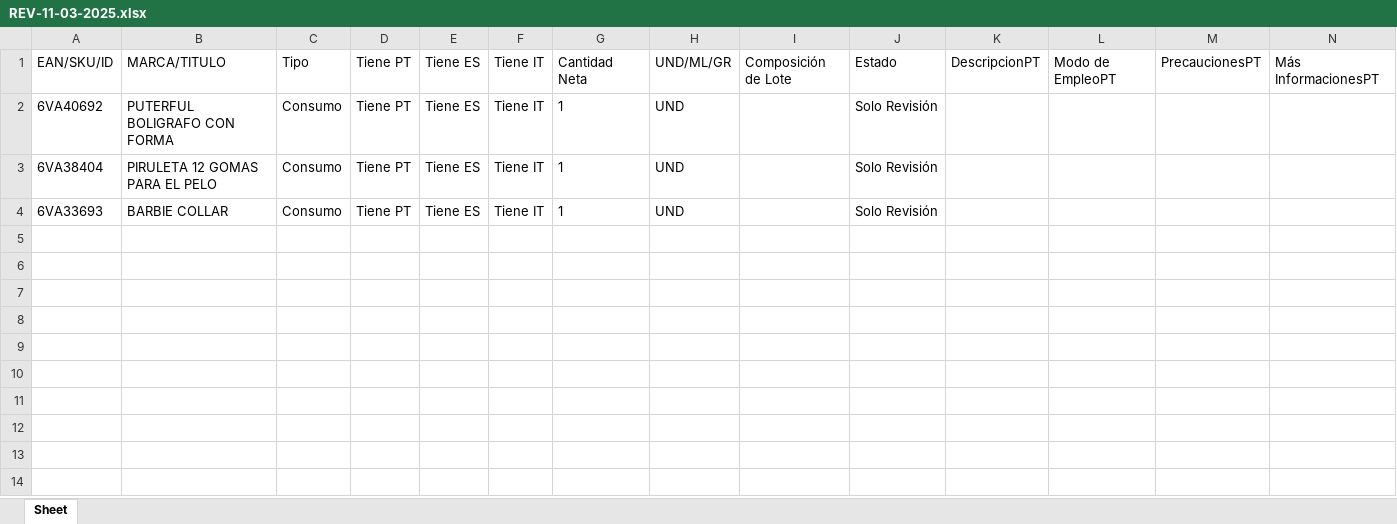
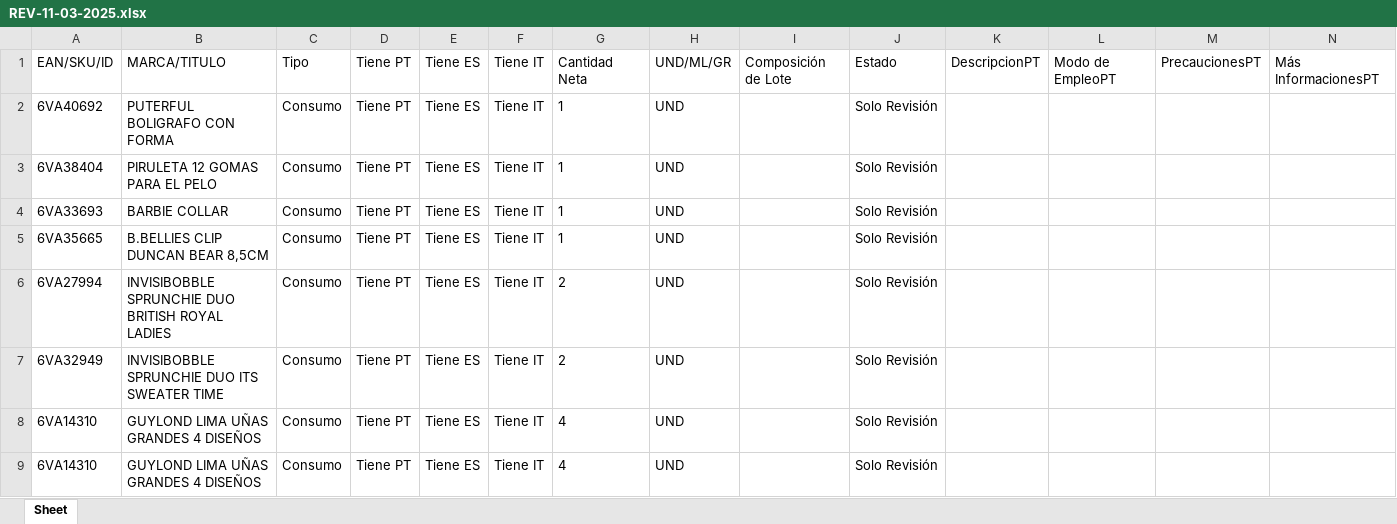
Before and after one commit to partybrasil/Contador-Revisiones, an Excel workbook: REVs/REV-11-03-2025.xlsx, sheet Sheet, drawn as a sheet; only a part is shown; values as stored, in another font and other column widths than the file's, no borders; rows hold the shown columns only; the diff names each change by its address in the sheet, - before the commit and + after, or states it on an @@ line.

```diff
--- a/REVs/REV-11-03-2025.xlsx (sheet Sheet)
+++ b/REVs/REV-11-03-2025.xlsx (sheet Sheet)
+row 5: 6VA35665 | B.BELLIES CLIP DUNCAN BEAR 8,5CM | Consumo | Tiene PT | Tiene ES | Tiene IT | 1 | UND |  | Solo Revisión
+row 6: 6VA27994 | INVISIBOBBLE SPRUNCHIE DUO BRITISH ROYAL LADIES | Consumo | Tiene PT | Tiene ES | Tiene IT | 2 | UND |  | Solo Revisión
+row 7: 6VA32949 | INVISIBOBBLE SPRUNCHIE DUO ITS SWEATER TIME | Consumo | Tiene PT | Tiene ES | Tiene IT | 2 | UND |  | Solo Revisión
+row 8: 6VA14310 | GUYLOND LIMA UÑAS GRANDES 4 DISEÑOS | Consumo | Tiene PT | Tiene ES | Tiene IT | 4 | UND |  | Solo Revisión
+row 9: 6VA14310 | GUYLOND LIMA UÑAS GRANDES 4 DISEÑOS | Consumo | Tiene PT | Tiene ES | Tiene IT | 4 | UND |  | Solo Revisión
```
Also changed, not shown: 1 other file.
